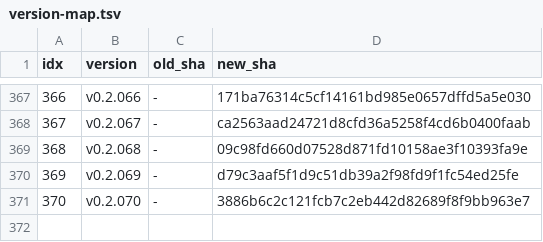
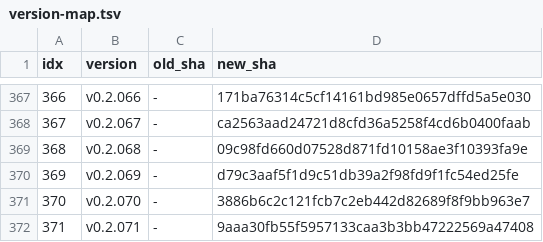
Before and after one commit to iltranqui/lightnet, a TSV file: tasks/rust/version-map.tsv, drawn as a sheet; only a part is shown, gaps mark what is left out.

Commit message:
docs(rust): record GraphConv Muon gate coverage

```diff
--- a/tasks/rust/version-map.tsv
+++ b/tasks/rust/version-map.tsv
@@ -371 +371,2 @@ idx	version	old_sha	new_sha
 370	v0.2.070	-	3886b6c2c121fcb7c2eb442d82689f8f9bb963e7
+371	v0.2.071	-	9aaa30fb55f5957133caa3b3bb47222569a47408
```
Also changed, not shown: 5 other files.
